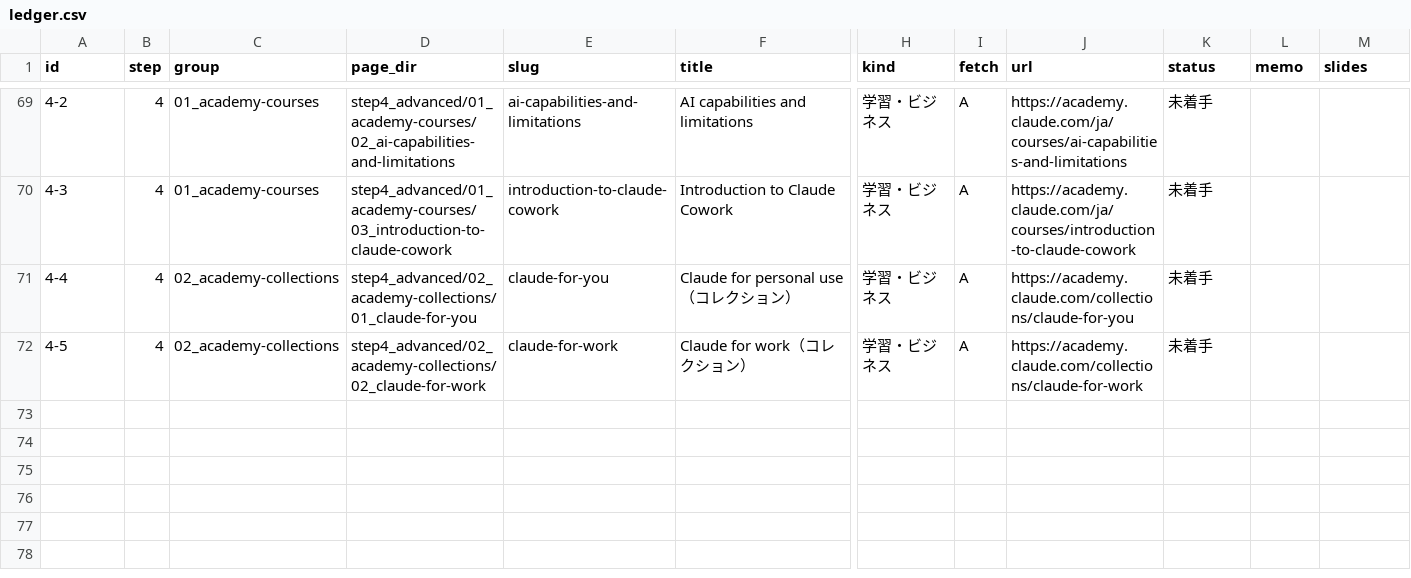
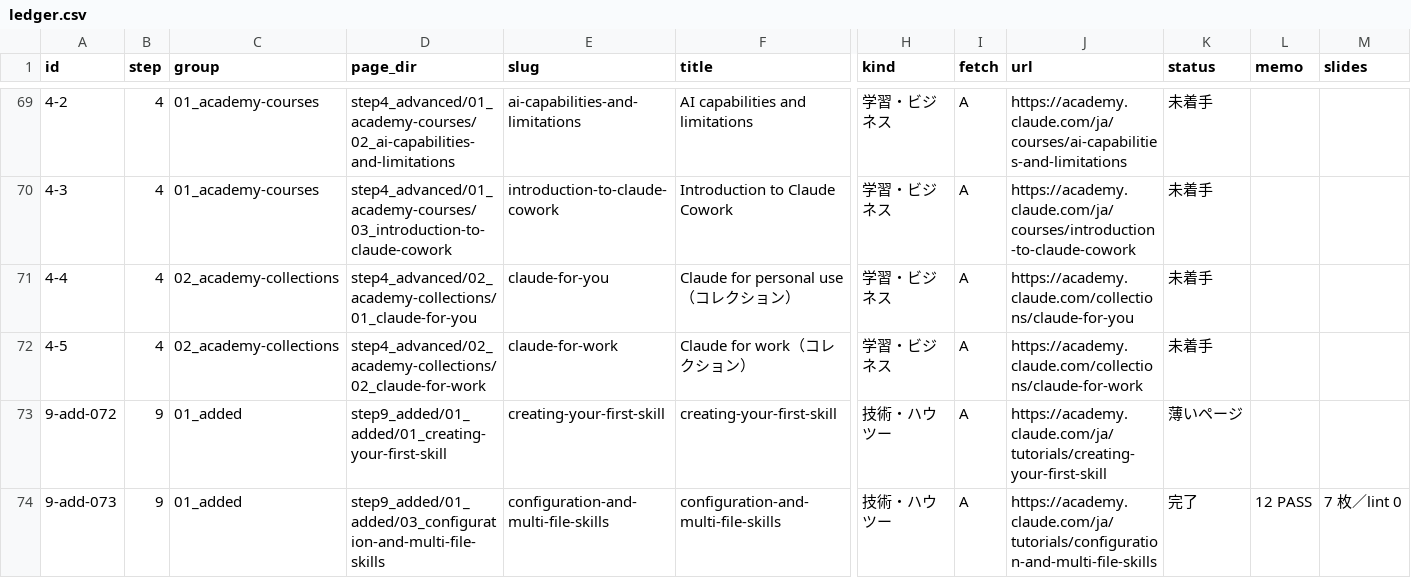
Before and after one commit to sgtao/learning-Claude-Academy, a CSV file: ledger.csv, drawn as a sheet; only a part is shown, gaps mark what is left out; rows hold the shown columns only; the diff names each change by its address in the sheet, - before the commit and + after, or states it on an @@ line.

```diff
--- a/ledger.csv
+++ b/ledger.csv
+row 73: 9-add-072 | 9 | 01_added | step9_added/01_added/01_creating-your-first-skill | creating-your-first-skill | creating-your-first-skill | 技術・ハウツー | A | https://academy.claude.com/ja/tutorials/creating-your-first-skill | 薄いページ
+row 74: 9-add-073 | 9 | 01_added | step9_added/01_added/03_configuration-and-multi-file-skills | configuration-and-multi-file-skills | configuration-and-multi-file-skills | 技術・ハウツー | A | https://academy.claude.com/ja/tutorials/configuration-and-multi-file-skills | 完了 | 12 PASS | 7 枚／lint 0
```
Also changed, not shown: 24 other files.
